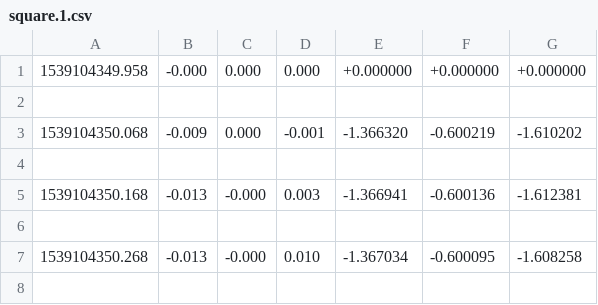
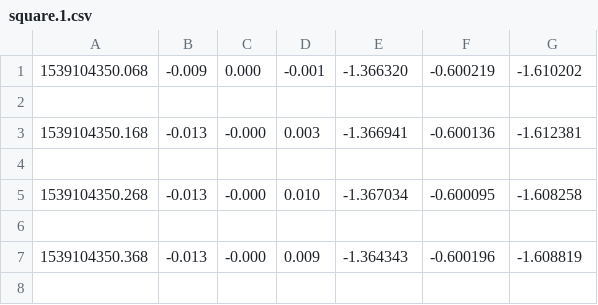
Before and after one commit to pooraniravi/Balancing-bot-ROB-550, a CSV file: data/square.1.csv, drawn as a sheet; only a part is shown; the shorter side is filled out with more unchanged rows; the diff names each change by its address in the sheet, - before the commit and + after, or states it on an @@ line.

```diff
--- a/data/square.1.csv
+++ b/data/square.1.csv
-row 1: 1539104349.958 | -0.000 | 0.000 | 0.000 | +0.000000 | +0.000000 | +0.000000
-row 2: (empty)
```
Also changed, not shown: data/square.1.cw.csv.
